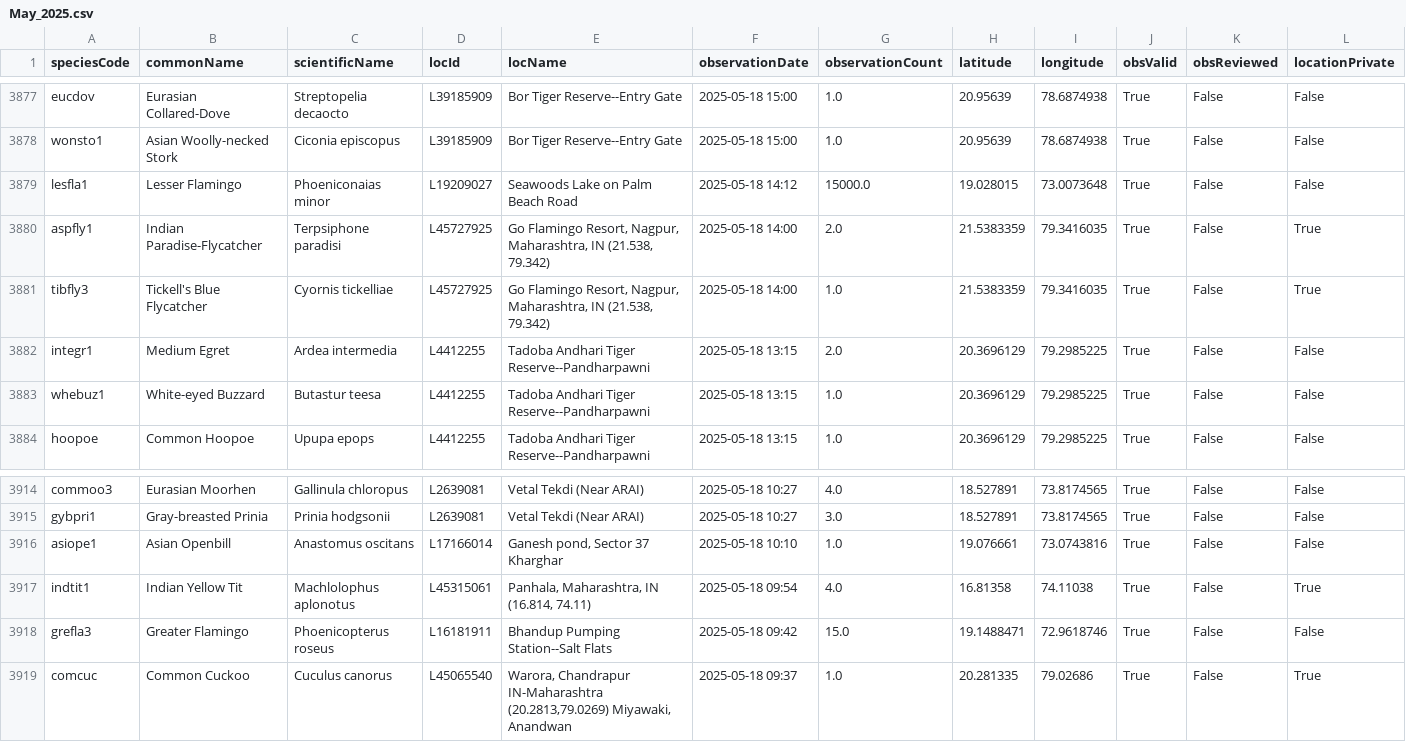
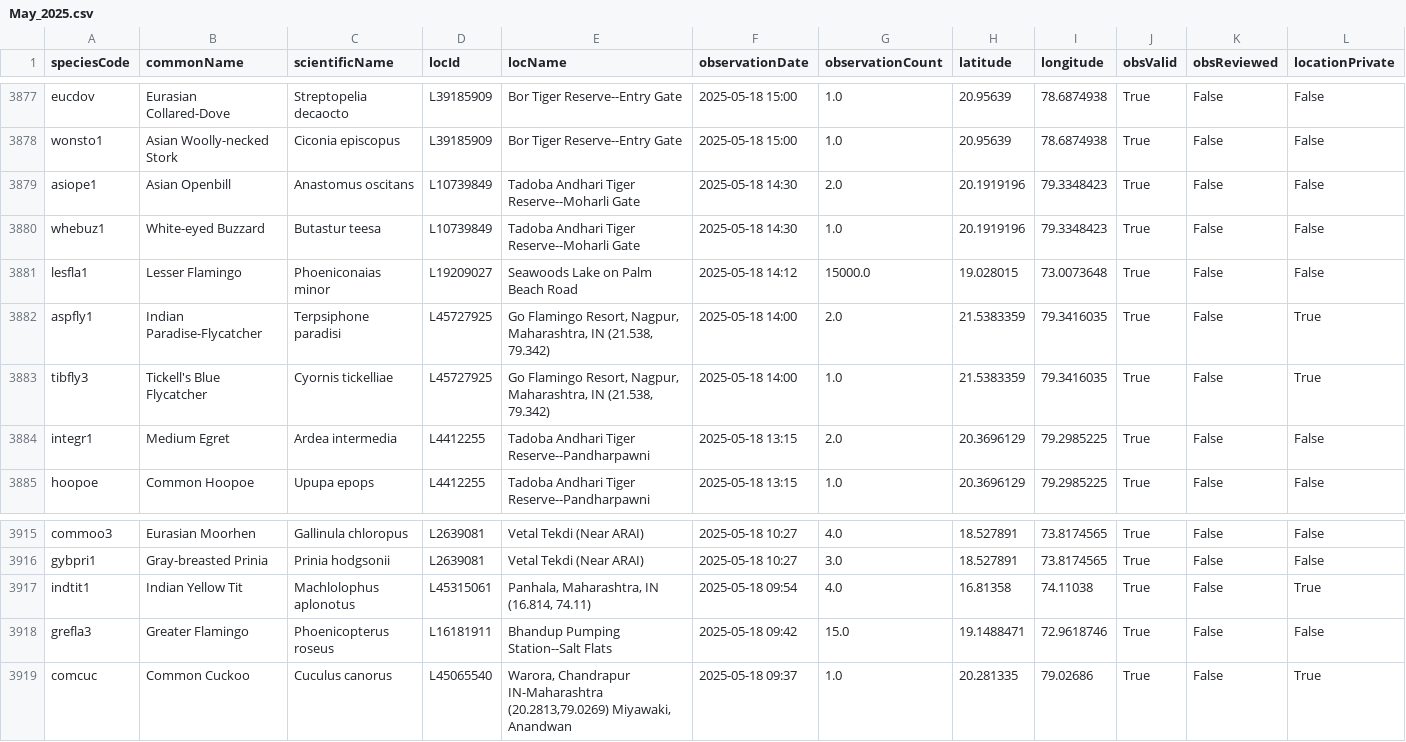
Before and after one commit to ebird-mh-project/explore-ebird-mh, a CSV file: months/May_2025.csv, drawn as a sheet; only a part is shown, gaps mark what is left out; removed rows and columns are numbered as before the commit, all else as after; rows hold the shown columns only; the diff names each change by its address in the sheet, - before the commit and + after, or states it on an @@ line.

```diff
--- a/months/May_2025.csv
+++ b/months/May_2025.csv
+row 3879: asiope1 | Asian Openbill | Anastomus oscitans | L10739849 | Tadoba Andhari Tiger Reserve--Moharli Gate | 2025-05-18 14:30 | 2.0 | 20.1919196 | 79.3348423 | True | False | False
+row 3880: whebuz1 | White-eyed Buzzard | Butastur teesa | L10739849 | Tadoba Andhari Tiger Reserve--Moharli Gate | 2025-05-18 14:30 | 1.0 | 20.1919196 | 79.3348423 | True | False | False
-row 3883: whebuz1 | White-eyed Buzzard | Butastur teesa | L4412255 | Tadoba Andhari Tiger Reserve--Pandharpawni | 2025-05-18 13:15 | 1.0 | 20.3696129 | 79.2985225 | True | False | False
-row 3916: asiope1 | Asian Openbill | Anastomus oscitans | L17166014 | Ganesh pond, Sector 37 Kharghar | 2025-05-18 10:10 | 1.0 | 19.076661 | 73.0743816 | True | False | False
```
Also changed, not shown: months/August_2025.csv, months/July_2025.csv, 31 other files.
